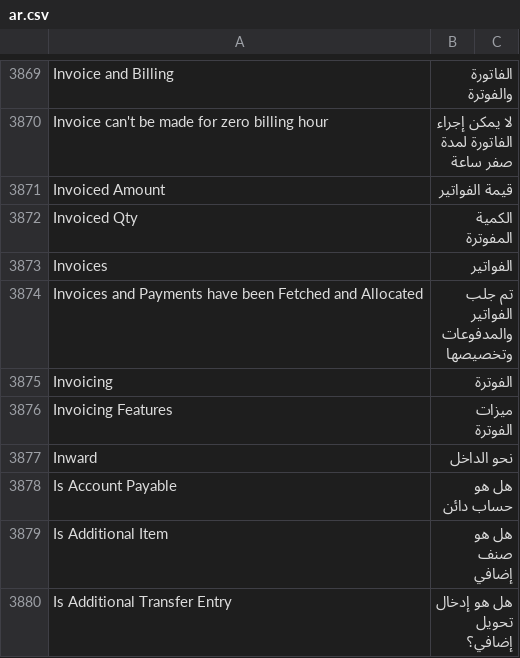
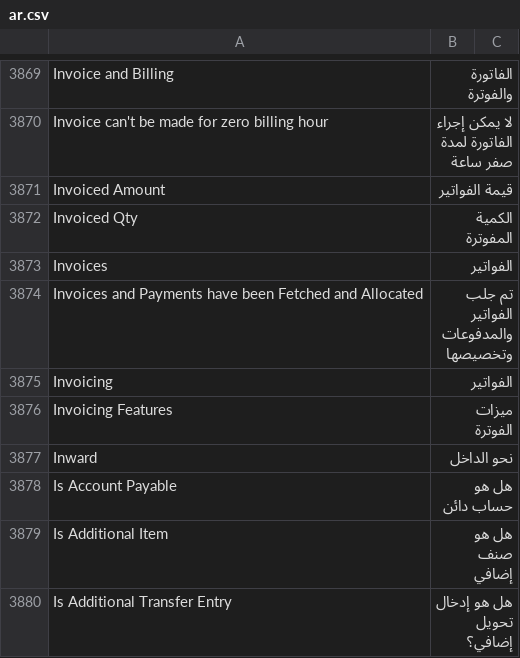
Before and after one commit to ahmed3ande/era-erpnext-arabic, a CSV file: arabic_translations/locale/other-apps/v15/erpnext/erpnext/translations/ar.csv, drawn as a sheet; only a part is shown, gaps mark what is left out; the diff covers the shown part only.

```diff
--- a/arabic_translations/locale/other-apps/v15/erpnext/erpnext/translations/ar.csv
+++ b/arabic_translations/locale/other-apps/v15/erpnext/erpnext/translations/ar.csv
@@ -4203,3 +4203,3 @@ Invoices,الفواتير,
 Invoices and Payments have been Fetched and Allocated,تم جلب الفواتير والمدفوعات وتخصيصها,
-Invoicing,الفوترة,
+Invoicing,الفواتير,
 Invoicing Features,ميزات الفوترة,
```
Also changed, not shown: 16 edited cells elsewhere in this file, arabic_translations/locale/other-apps/v15/hrms/hrms/translations/ar.csv, 13 other files.
